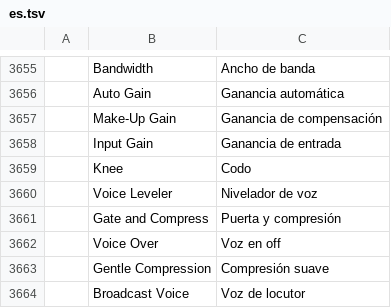
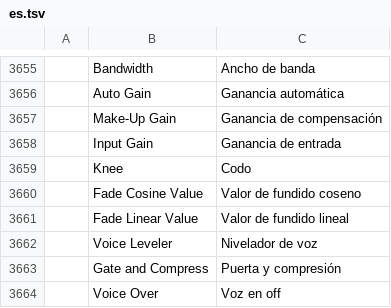
Before and after one commit to LaceEditing/filmcraft, a TSV file: crates/ui-egui/src/i18n/es.tsv, drawn as a sheet; only a part is shown, gaps mark what is left out; the shorter side is filled out with more unchanged rows.

```diff
--- a/crates/ui-egui/src/i18n/es.tsv
+++ b/crates/ui-egui/src/i18n/es.tsv
@@ -3659,2 +3659,4 @@
 	Knee	Codo
+	Fade Cosine Value	Valor de fundido coseno
+	Fade Linear Value	Valor de fundido lineal
 	Voice Leveler	Nivelador de voz
```
Also changed, not shown: crates/ui-egui/src/i18n/ja.tsv, 4 other files.
